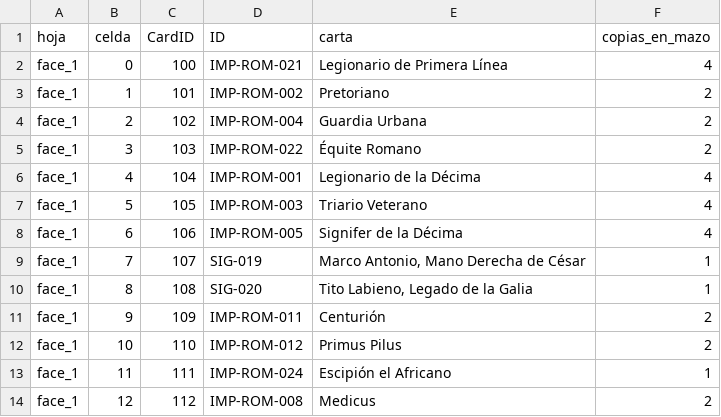
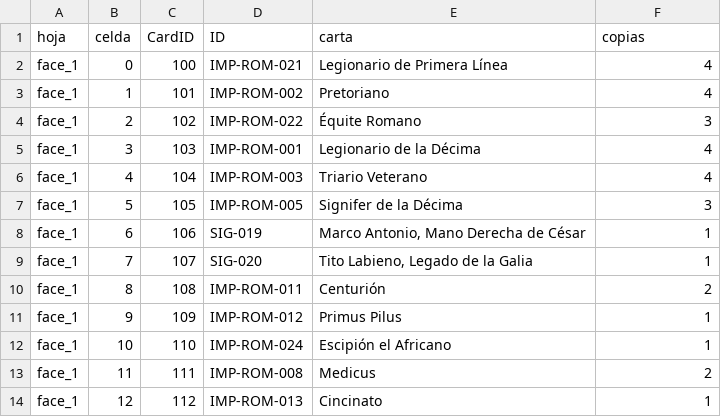
Before and after one commit to MASH-CHARLES/imperium-tts, a CSV file: 07_Julio_Cesar/07_Julio_Cesar_manifest.csv, drawn as a sheet; only a part is shown; the diff covers the shown part only.

```diff
--- a/07_Julio_Cesar/07_Julio_Cesar_manifest.csv
+++ b/07_Julio_Cesar/07_Julio_Cesar_manifest.csv
@@ -1 +1 @@
-hoja,celda,CardID,ID,carta,copias_en_mazo
+hoja,celda,CardID,ID,carta,copias
@@ -3,12 +3,12 @@ face_1,0,100,IMP-ROM-021,"Legionario de Primera Línea",4
-face_1,1,101,IMP-ROM-002,"Pretoriano",2
-face_1,2,102,IMP-ROM-004,"Guardia Urbana",2
-face_1,3,103,IMP-ROM-022,"Équite Romano",2
-face_1,4,104,IMP-ROM-001,"Legionario de la Décima",4
-face_1,5,105,IMP-ROM-003,"Triario Veterano",4
-face_1,6,106,IMP-ROM-005,"Signifer de la Décima",4
-face_1,7,107,SIG-019,"Marco Antonio, Mano Derecha de César",1
-face_1,8,108,SIG-020,"Tito Labieno, Legado de la Galia",1
-face_1,9,109,IMP-ROM-011,"Centurión",2
-face_1,10,110,IMP-ROM-012,"Primus Pilus",2
-face_1,11,111,IMP-ROM-024,"Escipión el Africano",1
-face_1,12,112,IMP-ROM-008,"Medicus",2
+face_1,1,101,IMP-ROM-002,Pretoriano,4
+face_1,2,102,IMP-ROM-022,Équite Romano,3
+face_1,3,103,IMP-ROM-001,Legionario de la Décima,4
+face_1,4,104,IMP-ROM-003,Triario Veterano,4
+face_1,5,105,IMP-ROM-005,Signifer de la Décima,3
+face_1,6,106,SIG-019,"Marco Antonio, Mano Derecha de César",1
+face_1,7,107,SIG-020,"Tito Labieno, Legado de la Galia",1
+face_1,8,108,IMP-ROM-011,Centurión,2
+face_1,9,109,IMP-ROM-012,Primus Pilus,1
+face_1,10,110,IMP-ROM-024,Escipión el Africano,1
+face_1,11,111,IMP-ROM-008,Medicus,2
+face_1,12,112,IMP-ROM-013,Cincinato,1
```
Also changed, not shown: 4 removed rows and 29 edited cells elsewhere in this file, 01_Genghis_Khan/01_Genghis_Khan_manifest.csv, 05_Tokugawa_Ieyasu/05_Tokugawa_Ieyasu_manifest.csv, 46 other files.
